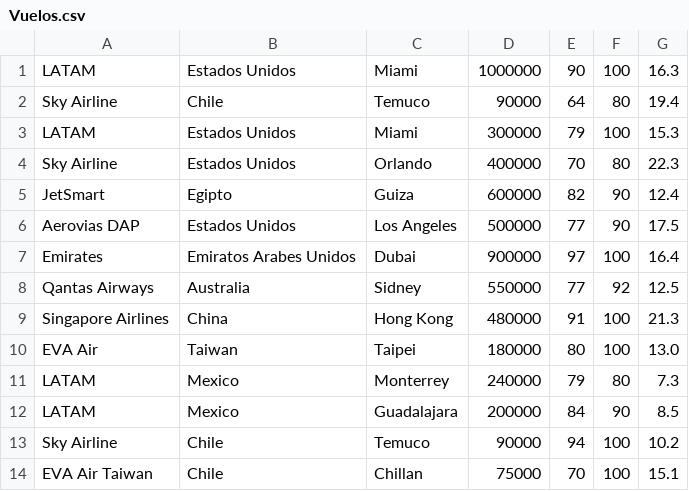
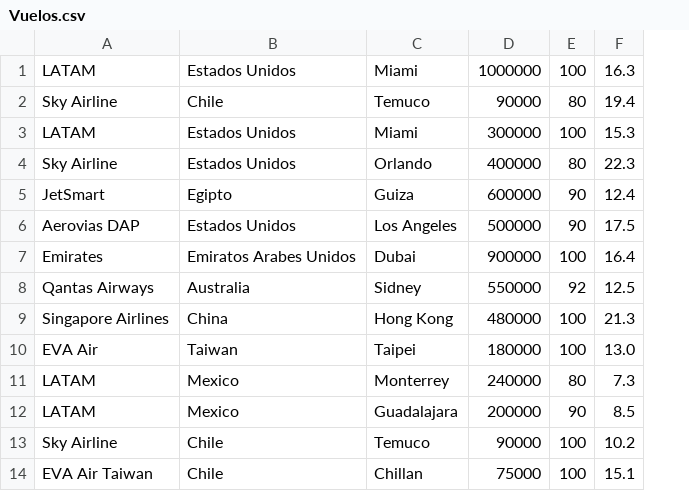
Before and after one commit to IgnacioCabreraS/proyectoAeropuerto, a CSV file: Vuelos.csv, drawn as a sheet; only a part is shown; the diff names each change by its address in the sheet, - before the commit and + after, or states it on an @@ line.

```diff
--- a/Vuelos.csv
+++ b/Vuelos.csv
-column E, rows 1-14: 90 | 64 | 79 | 70 | 82 | 77 | 97 | 77 | 91 | 80 | 79 | 84 | 94 | 70
```
Also changed, not shown: 2 other files.
